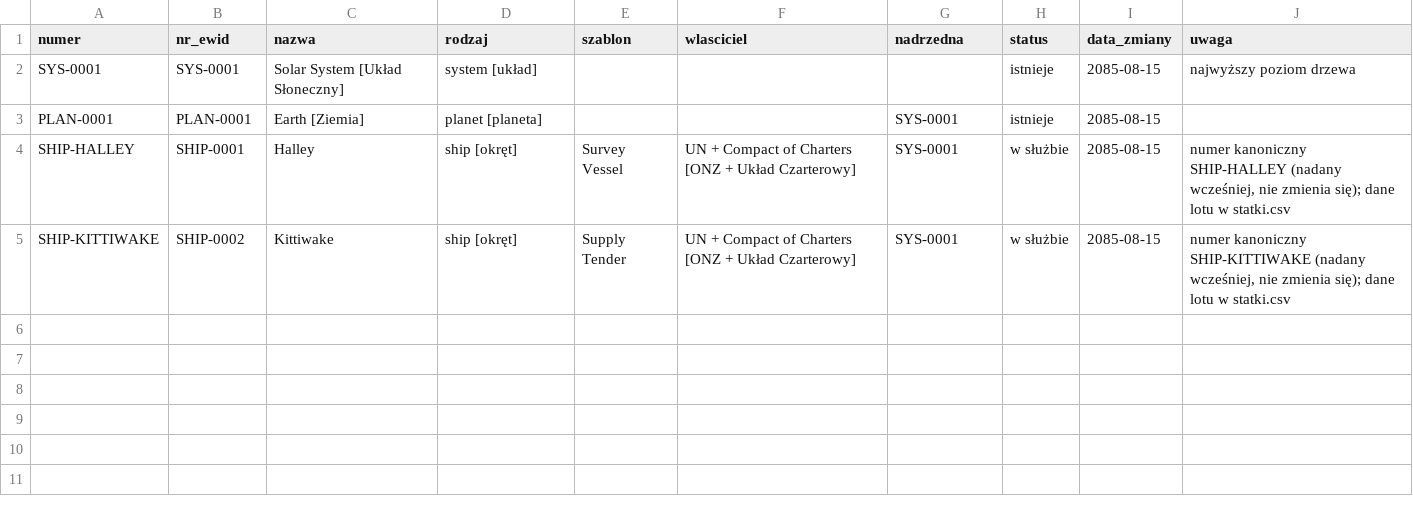
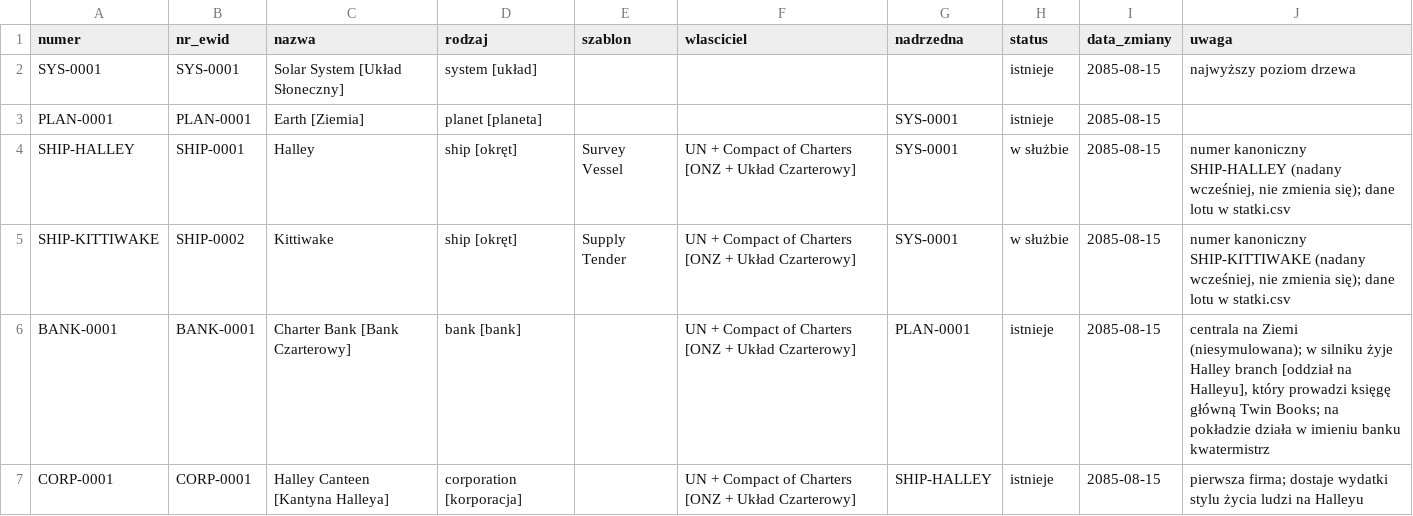
Before and after one commit to himikogalaxy/himiko, a CSV file: jednostki.csv, drawn as a sheet; the diff names each change by its address in the sheet, - before the commit and + after, or states it on an @@ line.

```diff
--- a/jednostki.csv
+++ b/jednostki.csv
+row 6: BANK-0001 | BANK-0001 | Charter Bank [Bank Czarterowy] | bank [bank] |  | UN + Compact of Charters [ONZ + Układ Czarterowy] | PLAN-0001 | istnieje | 2085-08-15 | centrala na Ziemi (niesymulowana); w silniku żyje Halley branch [oddział na Halleyu], który prowadzi księgę główną Twin Books; na pokładzie działa w imieniu banku kwatermistrz
+row 7: CORP-0001 | CORP-0001 | Halley Canteen [Kantyna Halleya] | corporation [korporacja] |  | UN + Compact of Charters [ONZ + Układ Czarterowy] | SHIP-HALLEY | istnieje | 2085-08-15 | pierwsza firma; dostaje wydatki stylu życia ludzi na Halleyu
```
Also changed, not shown: konta.csv, numery.csv, 4 other files.
